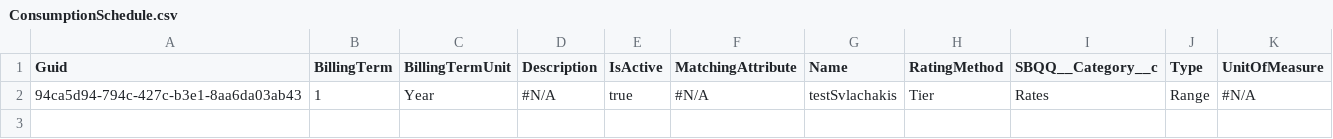
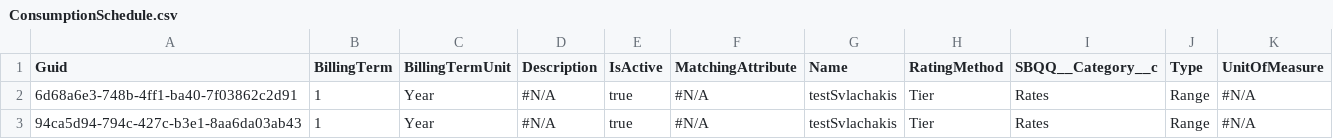
Before and after one commit to svlachakis/testCPQ, a CSV file: ConsumptionSchedule.csv, drawn as a sheet.

```diff
--- a/ConsumptionSchedule.csv
+++ b/ConsumptionSchedule.csv
@@ -1,2 +1,3 @@
 "Guid","BillingTerm","BillingTermUnit","Description","IsActive","MatchingAttribute","Name","RatingMethod","SBQQ__Category__c","Type","UnitOfMeasure"
+6d68a6e3-748b-4ff1-ba40-7f03862c2d91,1,Year,"#N/A",true,"#N/A",testSvlachakis,Tier,Rates,Range,"#N/A"
 94ca5d94-794c-427c-b3e1-8aa6da03ab43,1,Year,"#N/A",true,"#N/A",testSvlachakis,Tier,Rates,Range,"#N/A"
```
Also changed, not shown: ConsumptionRate.csv, 1 other file.
